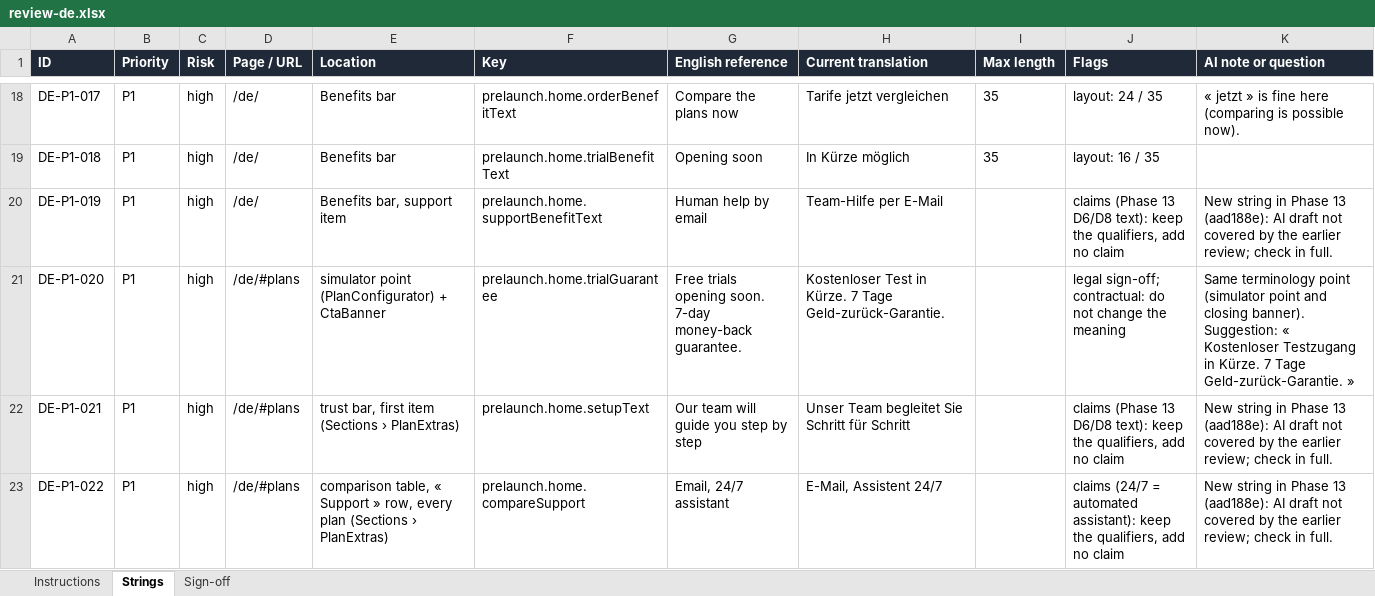
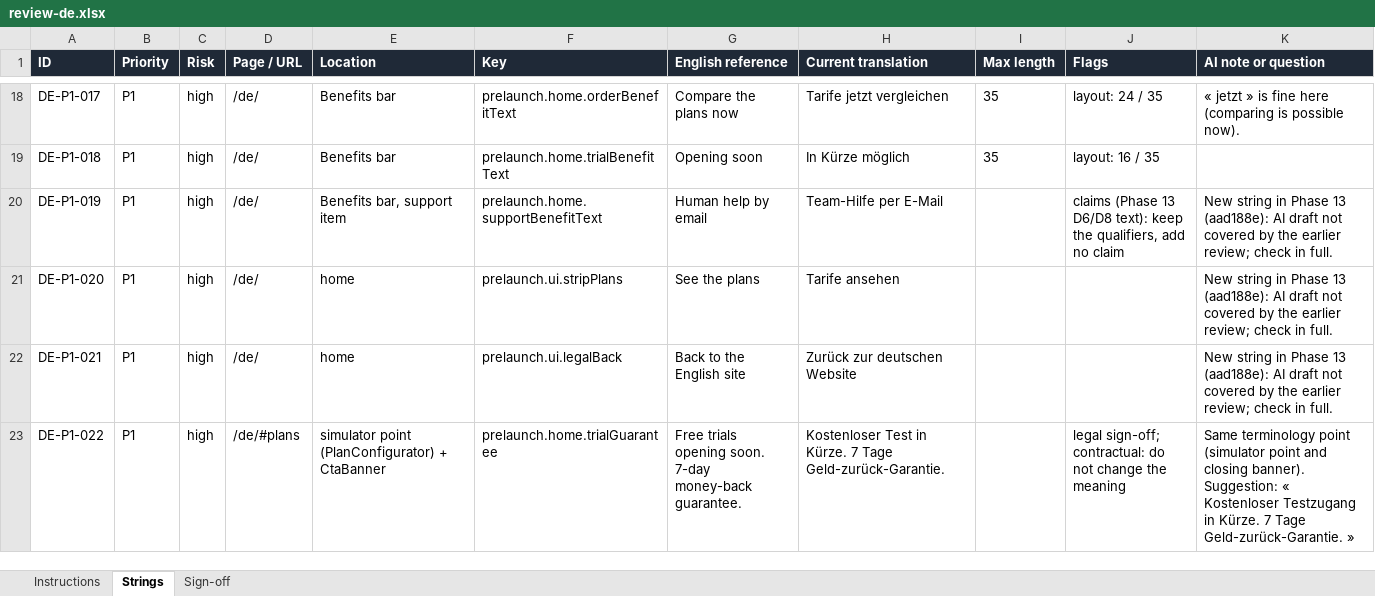
Before and after one commit to Mango171002/smart.tv, an Excel workbook: docs/i18n/review-workbooks/review-de.xlsx, sheet Strings, drawn as a sheet; only a part is shown, gaps mark what is left out; values as stored, in another font and other column widths than the file's, no borders; the diff covers the shown part only; the diff names each change by its address in the sheet, - before the commit and + after, or states it on an @@ line.

```diff
--- a/docs/i18n/review-workbooks/review-de.xlsx (sheet Strings)
+++ b/docs/i18n/review-workbooks/review-de.xlsx (sheet Strings)
-D21:D22 (Page / URL): /de/#plans
+D21:D22 (Page / URL): /de/
-E21 (Location): simulator point (PlanConfigurator) + CtaBanner
+E21 (Location): home
-F21 (Key): prelaunch.home.trialGuarantee
+F21 (Key): prelaunch.ui.stripPlans
-G21 (English reference): Free trials opening soon. 7-day money-back guarantee.
+G21 (English reference): See the plans
-H21 (Current translation): Kostenloser Test in Kürze. 7 Tage Geld-zurück-Garantie.
+H21 (Current translation): Tarife ansehen
-J21 (Flags): legal sign-off; contractual: do not change the meaning
+J21 (Flags): (empty)
-K21 (AI note or question): Same terminology point (simulator point and closing banner). Suggestion: « Kostenloser Testzugang in Kürze. 7 Tage Geld-zurück-Garantie. »
+K21 (AI note or question): New string in Phase 13 (aad188e): AI draft not covered by the earlier review; check in full.
-E22 (Location): trust bar, first item (Sections › PlanExtras)
+E22 (Location): home
-F22 (Key): prelaunch.home.setupText
+F22 (Key): prelaunch.ui.legalBack
-G22 (English reference): Our team will guide you step by step
+G22 (English reference): Back to the English site
-H22 (Current translation): Unser Team begleitet Sie Schritt für Schritt
+H22 (Current translation): Zurück zur deutschen Website
-J22 (Flags): claims (Phase 13 D6/D8 text): keep the qualifiers, add no claim
+J22 (Flags): (empty)
-E23 (Location): comparison table, « Support » row, every plan (Sections › PlanExtras)
+E23 (Location): simulator point (PlanConfigurator) + CtaBanner
-F23 (Key): prelaunch.home.compareSupport
+F23 (Key): prelaunch.home.trialGuarantee
-G23 (English reference): Email, 24/7 assistant
+G23 (English reference): Free trials opening soon. 7-day money-back guarantee.
-H23 (Current translation): E-Mail, Assistent 24/7
+H23 (Current translation): Kostenloser Test in Kürze. 7 Tage Geld-zurück-Garantie.
-J23 (Flags): claims (24/7 = automated assistant): keep the qualifiers, add no claim
+J23 (Flags): legal sign-off; contractual: do not change the meaning
-K23 (AI note or question): New string in Phase 13 (aad188e): AI draft not covered by the earlier review; check in full.
+K23 (AI note or question): Same terminology point (simulator point and closing banner). Suggestion: « Kostenloser Testzugang in Kürze. 7 Tage Geld-zurück-Garantie. »
```
Also changed, not shown: 2 added rows, 1 removed row and 300 edited cells elsewhere in this sheet, sheet Instructions, docs/i18n/review-workbooks/review-es.xlsx, docs/i18n/review-workbooks/review-fr.xlsx, 12 other files.
